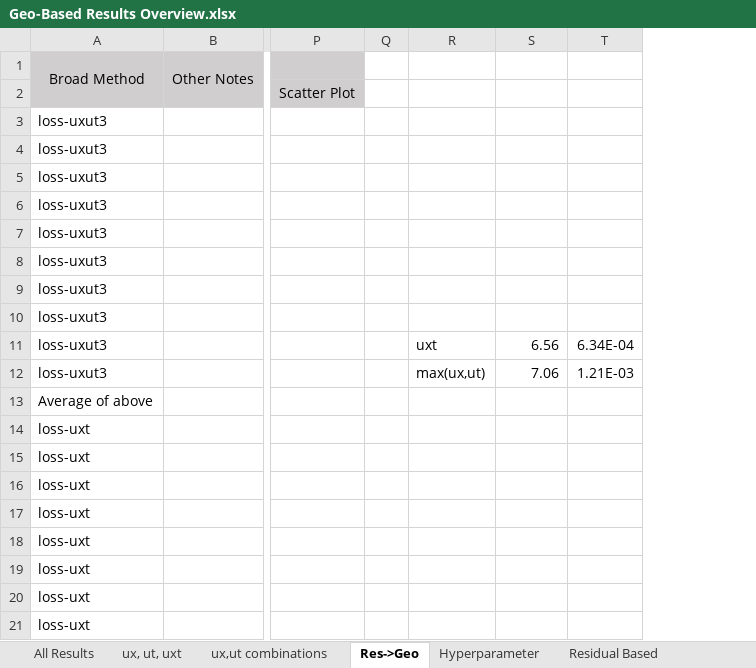
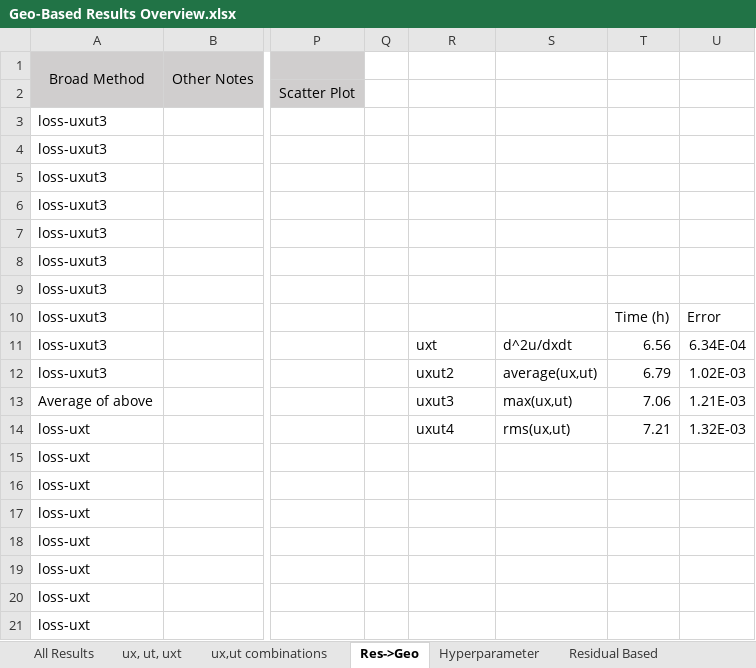
Before and after one commit to JLFlorido/pinn-sampling, an Excel workbook: results/spreadsheets/Geo-Based Results Overview.xlsx, sheet Res->Geo, drawn as a sheet; only a part is shown, gaps mark what is left out; values as stored, in another font and other column widths than the file's, no borders; addresses are those after the commit; the diff covers the shown part only; the diff names each change by its address in the sheet, - before the commit and + after, or states it on an @@ line.

```diff
--- a/results/spreadsheets/Geo-Based Results Overview.xlsx (sheet Res->Geo)
+++ b/results/spreadsheets/Geo-Based Results Overview.xlsx (sheet Res->Geo)
+column S, rows 11-14: d^2u/dxdt | average(ux,ut) | max(ux,ut) | rms(ux,ut)
-T10: (empty)
+T10: Time (h)
-U10: (empty)
+U10: Error
-R12: max(ux,ut)
+R12: uxut2
-T12: 7.06
+T12: 6.79
-U12: 1.21E-03
+U12: 1.02E-03
-R13: (empty)
+R13: uxut3
-T13: (empty)
+T13: 7.06
-U13: (empty)
+U13: 1.21E-03
-R14: (empty)
+R14: uxut4
-T14: (empty)
+T14: 7.21
-U14: (empty)
+U14: 1.32E-03
```
Also changed, not shown: 2 added rows, 2 removed rows and 211 edited cells elsewhere in this sheet, sheet Hyperparameter, formulas that keep their value, charts or pictures, 24 other files.
